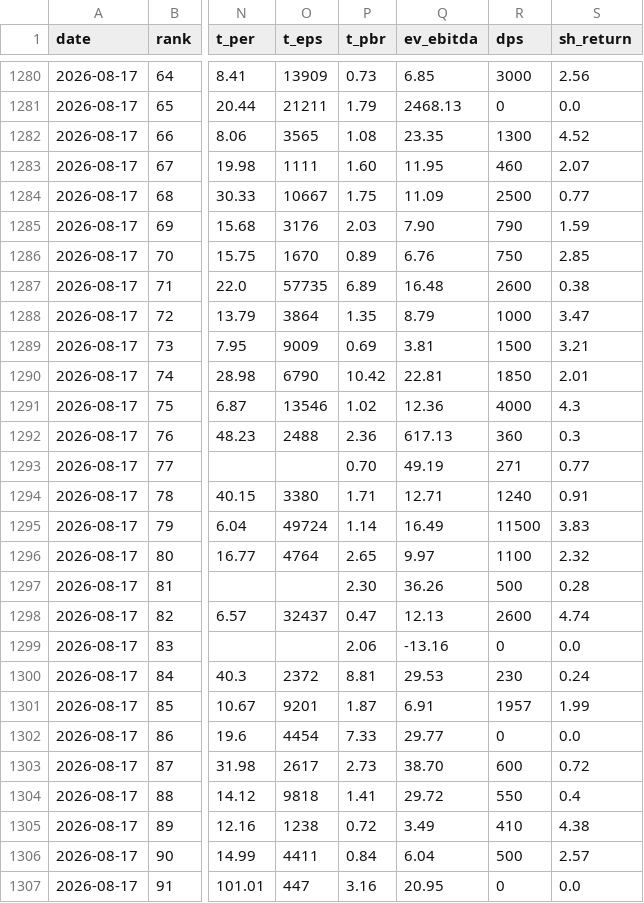
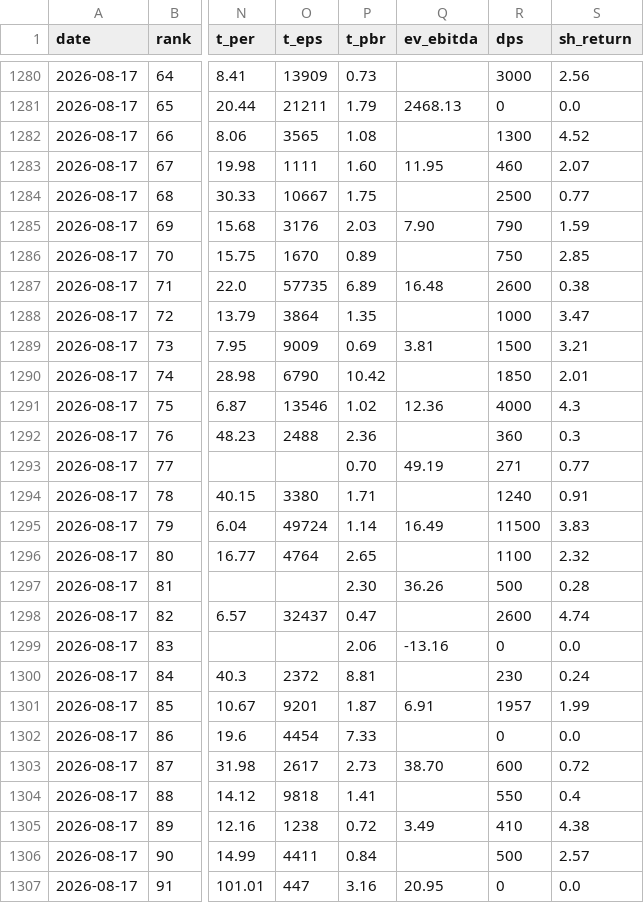
Before and after one commit to moonbear135/visible-hand-dashboard, a CSV file: data/kospi200_stock_history.csv, drawn as a sheet; only a part is shown, gaps mark what is left out; the diff covers the shown part only; the diff names each change by its address in the sheet, - before the commit and + after, or states it on an @@ line.

```diff
--- a/data/kospi200_stock_history.csv
+++ b/data/kospi200_stock_history.csv
-Q1280 (ev_ebitda): 6.85
+Q1280 (ev_ebitda): (empty)
-Q1282 (ev_ebitda): 23.35
+Q1282 (ev_ebitda): (empty)
-Q1284 (ev_ebitda): 11.09
+Q1284 (ev_ebitda): (empty)
-Q1286 (ev_ebitda): 6.76
+Q1286 (ev_ebitda): (empty)
-Q1288 (ev_ebitda): 8.79
+Q1288 (ev_ebitda): (empty)
-Q1290 (ev_ebitda): 22.81
+Q1290 (ev_ebitda): (empty)
-Q1292 (ev_ebitda): 617.13
+Q1292 (ev_ebitda): (empty)
-Q1294 (ev_ebitda): 12.71
+Q1294 (ev_ebitda): (empty)
-Q1296 (ev_ebitda): 9.97
+Q1296 (ev_ebitda): (empty)
-Q1298 (ev_ebitda): 12.13
+Q1298 (ev_ebitda): (empty)
-Q1300 (ev_ebitda): 29.53
+Q1300 (ev_ebitda): (empty)
-Q1302 (ev_ebitda): 29.77
+Q1302 (ev_ebitda): (empty)
-Q1304 (ev_ebitda): 29.72
+Q1304 (ev_ebitda): (empty)
-Q1306 (ev_ebitda): 6.04
+Q1306 (ev_ebitda): (empty)
```
Also changed, not shown: 158 edited cells elsewhere in this file, 4 other files.
